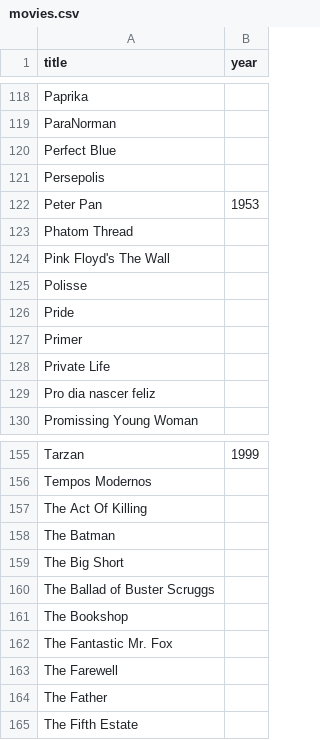
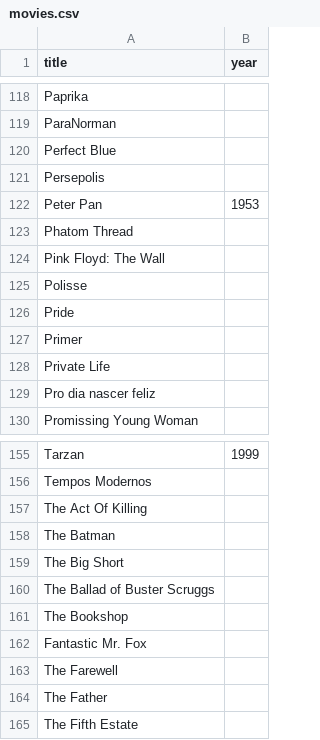
Before and after one commit to JuliaMizarela/Majstro_verko, a CSV file: majstro_verko/Files/movies.csv, drawn as a sheet; only a part is shown, gaps mark what is left out.

```diff
--- a/majstro_verko/Files/movies.csv
+++ b/majstro_verko/Files/movies.csv
@@ -123,3 +123,3 @@ Peter Pan,1953
 Phatom Thread,
-Pink Floyd's The Wall,
+Pink Floyd: The Wall,
 Polisse,
@@ -161,3 +161,3 @@ The Ballad of Buster Scruggs,
 The Bookshop,
-The Fantastic Mr. Fox,
+Fantastic Mr. Fox,
 The Farewell,
```
Also changed, not shown: 6 other files.
